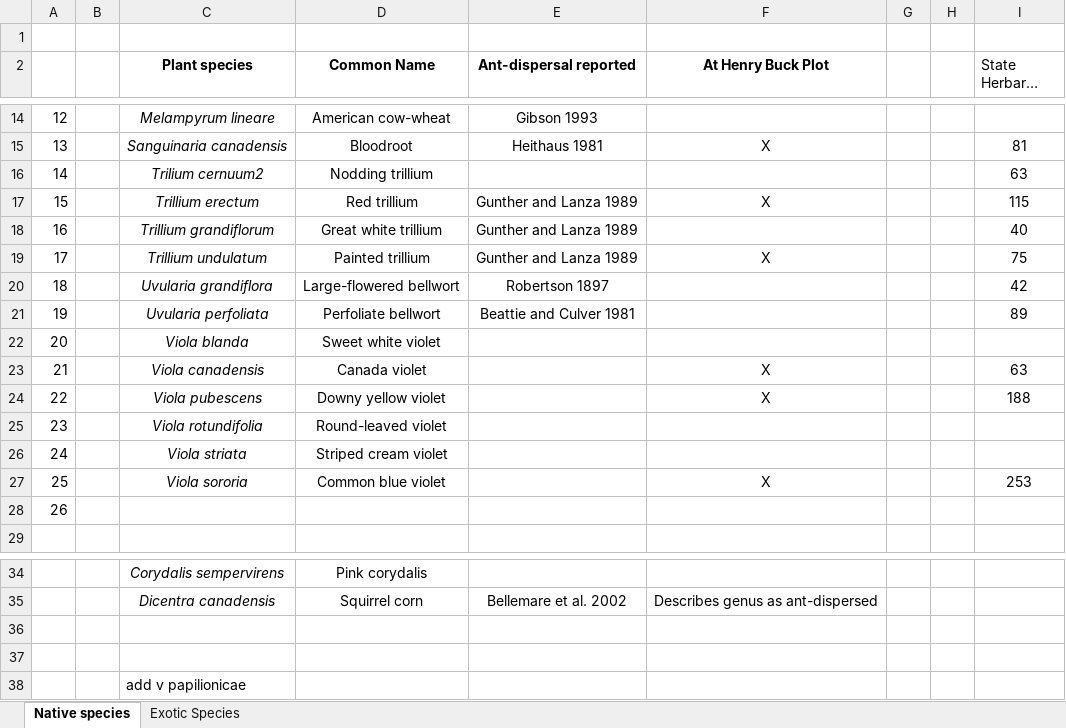
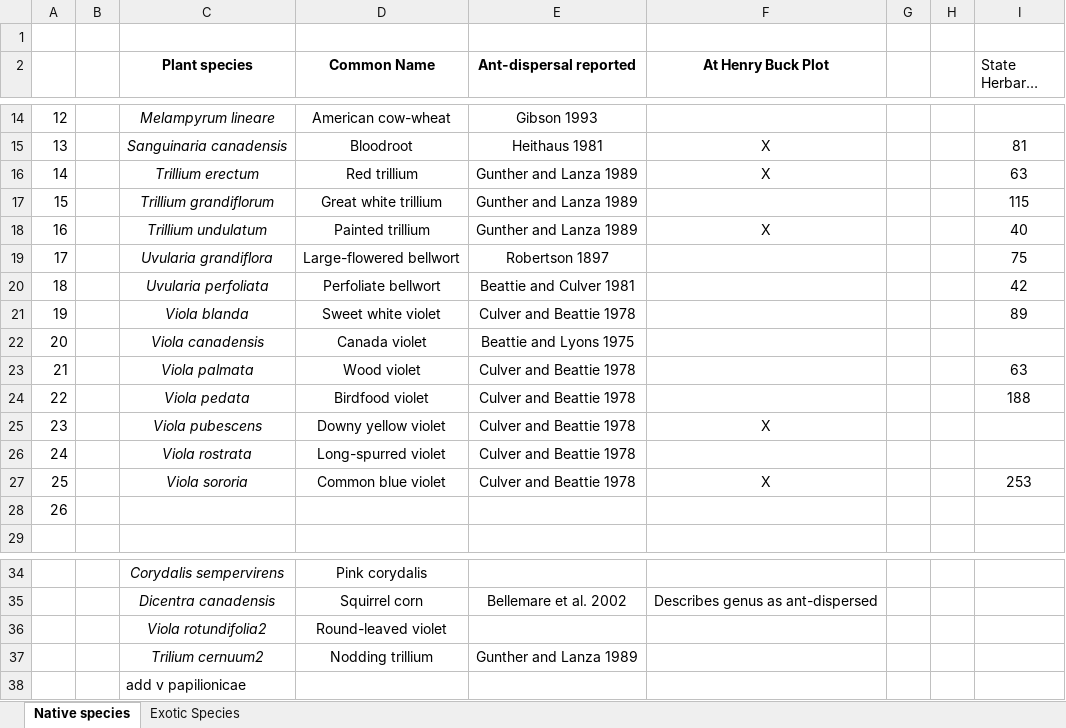
Before and after one commit to robclark19/Henry-Buck-Trail-Experiment, an Excel workbook: Figures/Table 1.xlsx, sheet Native species, drawn as a sheet; only a part is shown, gaps mark what is left out; long unchanged cells end in …; values as stored, in another font and other column widths than the file's, no borders; removed rows and columns are numbered as before the commit, all else as after; the diff names each change by its address in the sheet, - before the commit and + after, or states it on an @@ line.

Commit message:
Complete Table 1, update references.

```diff
--- a/Figures/Table 1.xlsx (sheet Native species)
+++ b/Figures/Table 1.xlsx (sheet Native species)
-row 16: 14 |  | Trilium cernuum2 | Nodding trillium |  |  |  |  | 63
@@ column A renumbered between rows 16 and 25 @@
-I16 (State Herbaria (2017)): 115
+I16 (State Herbaria (2017)): 63
-I17 (State Herbaria (2017)): 40
+I17 (State Herbaria (2017)): 115
-I18 (State Herbaria (2017)): 75
+I18 (State Herbaria (2017)): 40
-I19 (State Herbaria (2017)): 42
+I19 (State Herbaria (2017)): 75
-I20 (State Herbaria (2017)): 89
+I20 (State Herbaria (2017)): 42
-E21 (Ant-dispersal reported): (empty)
+E21 (Ant-dispersal reported): Culver and Beattie 1978
-I21 (State Herbaria (2017)): (empty)
+I21 (State Herbaria (2017)): 89
-E22 (Ant-dispersal reported): (empty)
+E22 (Ant-dispersal reported): Beattie and Lyons 1975
-F22 (At Henry Buck Plot): X
+F22 (At Henry Buck Plot): (empty)
-I22 (State Herbaria (2017)): 63
+I22 (State Herbaria (2017)): (empty)
+row 23: 21 |  | Viola palmata | Wood violet | Culver and Beattie 1978 |  |  |  | 63
+row 24: 22 |  | Viola pedata | Birdfood violet | Culver and Beattie 1978 |  |  |  | 188
-E25 (Ant-dispersal reported): (empty)
+E25 (Ant-dispersal reported): Culver and Beattie 1978
-I25 (State Herbaria (2017)): 188
+I25 (State Herbaria (2017)): (empty)
-row 25: 23 |  | Viola rotundifolia | Round-leaved violet
-row 26: 24 |  | Viola striata | Striped cream violet
+row 26: 24 |  | Viola rostrata | Long-spurred violet | Culver and Beattie 1978
-E27 (Ant-dispersal reported): (empty)
+E27 (Ant-dispersal reported): Culver and Beattie 1978
-row 36: (empty)
+row 36:  |  | Viola rotundifolia2 | Round-leaved violet
-row 37: (empty)
+row 37:  |  | Trilium cernuum2 | Nodding trillium | Gunther and Lanza 1989
```
Also changed, not shown: 2 other files.
